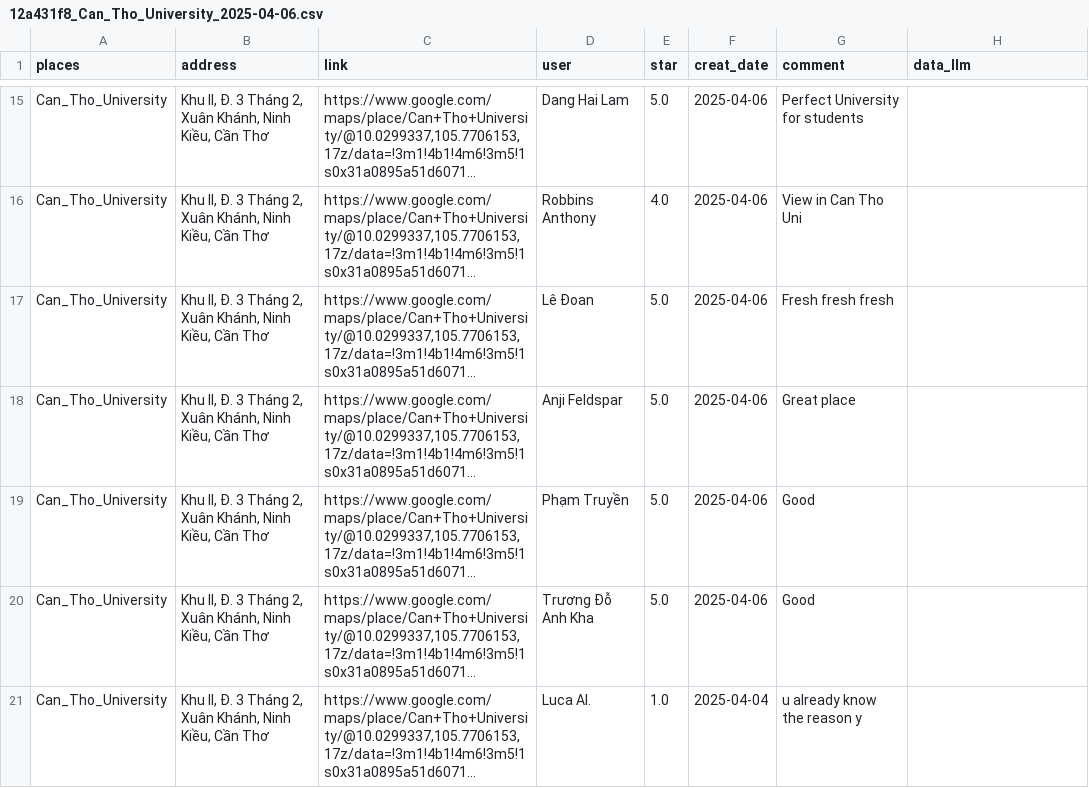
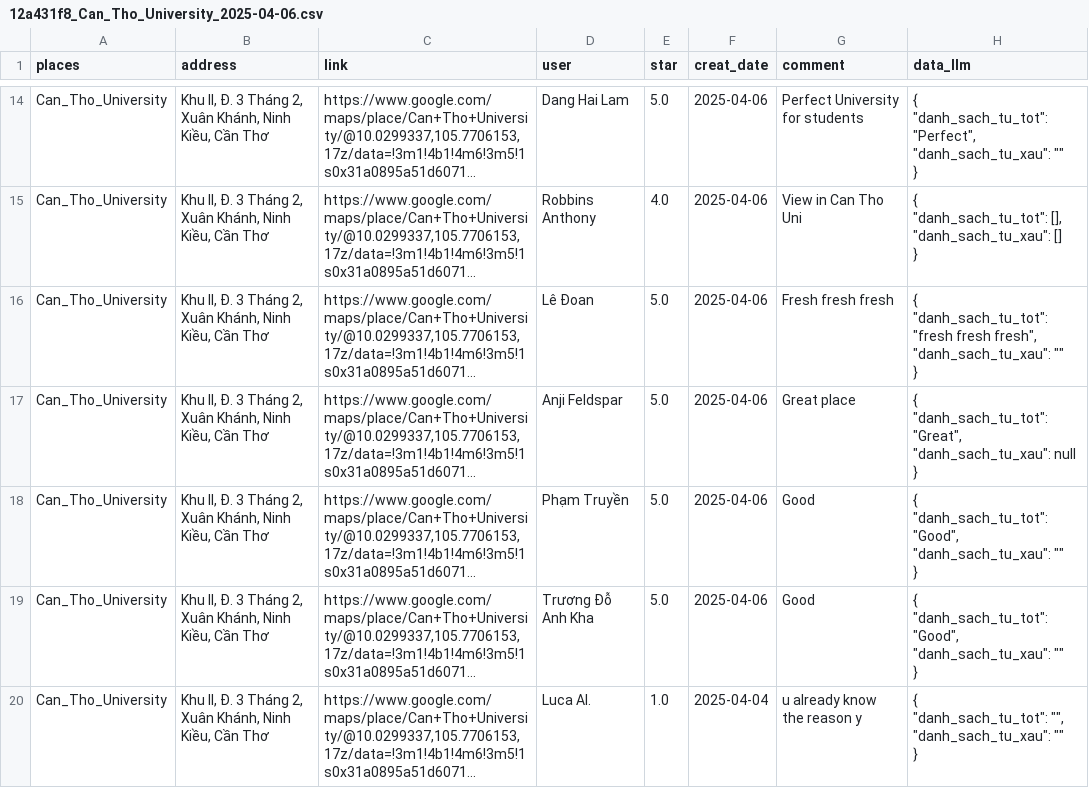
Before and after one commit to Hoang-Tri/Selenium-googlemap-, a CSV file: thuctap/api_base_public/data/data_in/12a431f8_Can_Tho_University_2025-04-06.csv, drawn as a sheet; only a part is shown, gaps mark what is left out; long unchanged cells end in …; addresses are those after the commit; ↵ is a line break in a cell; the diff covers the shown part only; the diff names each change by its address in the sheet, - before the commit and + after, or states it on an @@ line.

```diff
--- a/thuctap/api_base_public/data/data_in/12a431f8_Can_Tho_University_2025-04-06.csv
+++ b/thuctap/api_base_public/data/data_in/12a431f8_Can_Tho_University_2025-04-06.csv
-H14 (data_llm): (empty)
+H14 (data_llm): { ↵ "danh_sach_tu_tot": "Perfect", ↵ "danh_sach_tu_xau": "" ↵ }
-H15 (data_llm): (empty)
+H15 (data_llm): { ↵ "danh_sach_tu_tot": [], ↵ "danh_sach_tu_xau": [] ↵ }
-H16 (data_llm): (empty)
+H16 (data_llm): { ↵ "danh_sach_tu_tot": "fresh fresh fresh", ↵ "danh_sach_tu_xau": "" ↵ }
-H17 (data_llm): (empty)
+H17 (data_llm): { ↵ "danh_sach_tu_tot": "Great", ↵ "danh_sach_tu_xau": null ↵ }
-H18:H19 (data_llm): (empty)
+H18:H19 (data_llm): { ↵ "danh_sach_tu_tot": "Good", ↵ "danh_sach_tu_xau": "" ↵ }
-H20 (data_llm): (empty)
+H20 (data_llm): { ↵ "danh_sach_tu_tot": "", ↵ "danh_sach_tu_xau": "" ↵ }
```
Also changed, not shown: 1 removed row and 22 edited cells elsewhere in this file, thuctap/api_base_public/data/data_in/6856d99c_Trường_Phổ_Thông_FPT_Cần_Thơ_2025-04-06.csv, thuctap/api_base_public/data/data_in/78ff39f4_FPT_University_HCMC_2025-04-06.csv, 24 other files.
